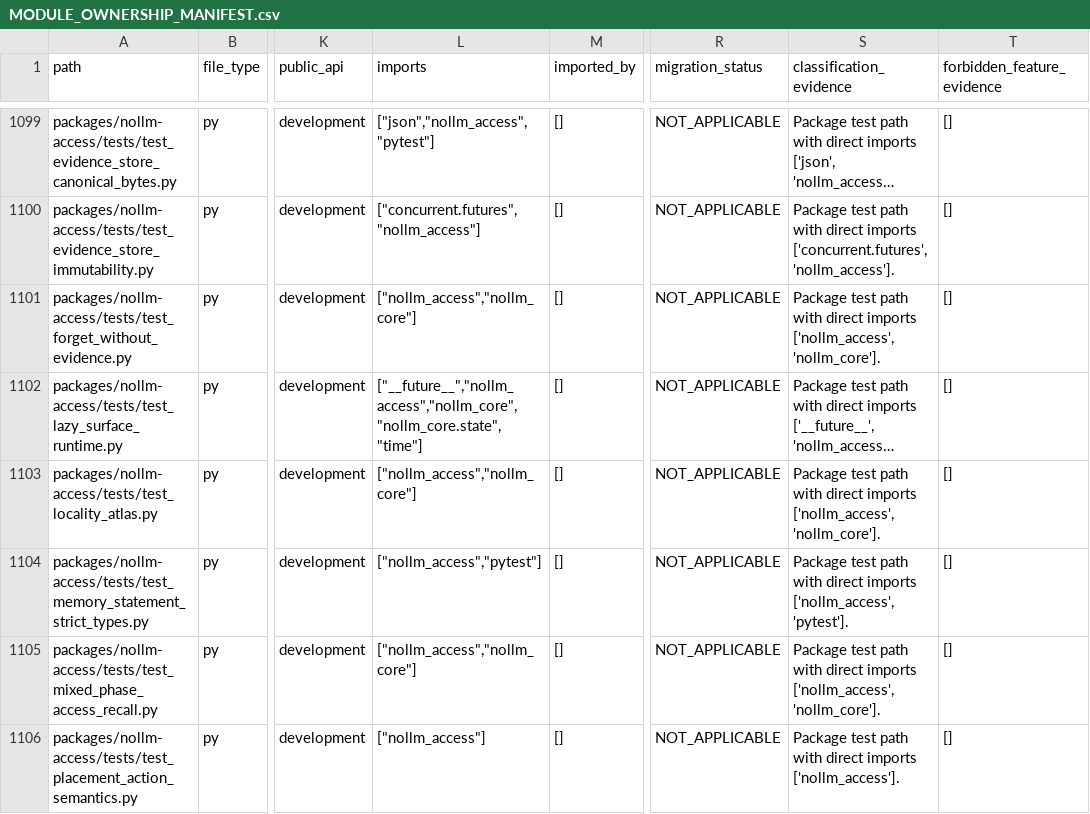
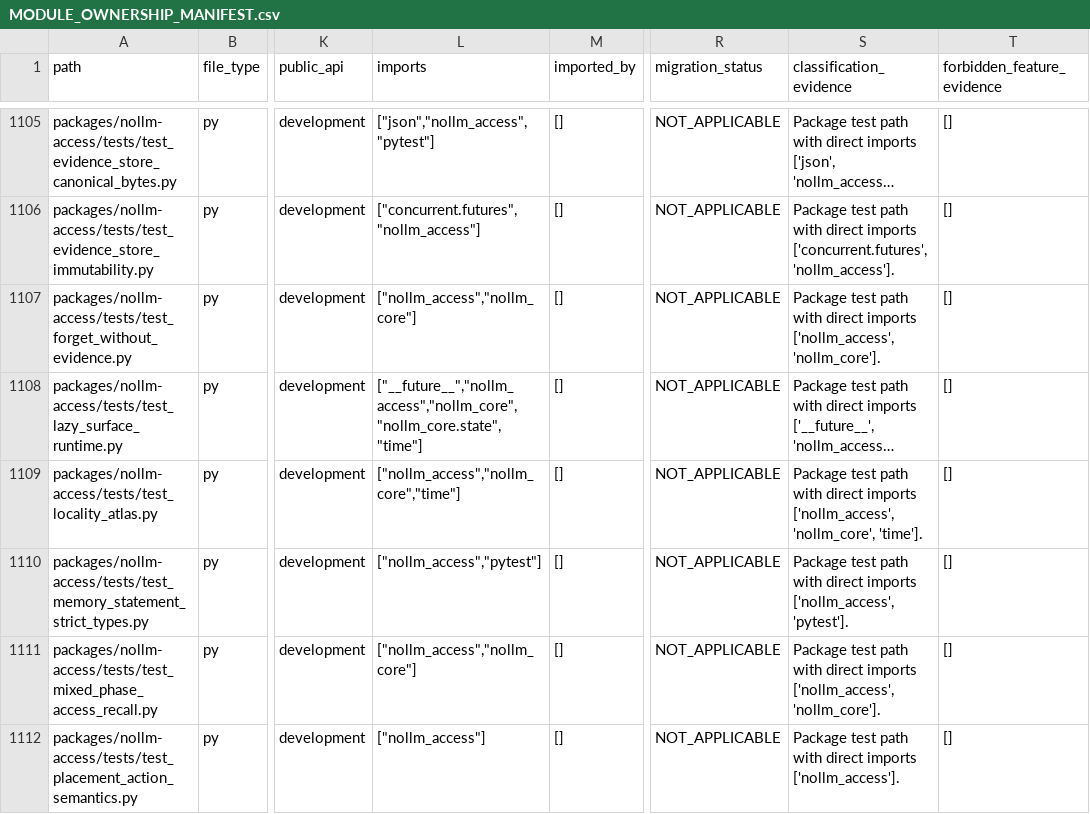
Before and after one commit to awdawmip/Nollm, a CSV file: docs/architecture/module-ownership/MODULE_OWNERSHIP_MANIFEST.csv, drawn as a sheet; only a part is shown, gaps mark what is left out; long unchanged cells end in …; addresses are those after the commit; the diff covers the shown part only; the diff names each change by its address in the sheet, - before the commit and + after, or states it on an @@ line.

Commit message:
docs(caold): freeze in-progress causal junction evidence

```diff
--- a/docs/architecture/module-ownership/MODULE_OWNERSHIP_MANIFEST.csv
+++ b/docs/architecture/module-ownership/MODULE_OWNERSHIP_MANIFEST.csv
-L1109 (imports): ["nollm_access","nollm_core"]
+L1109 (imports): ["nollm_access","nollm_core","time"]
-S1109 (classification_evidence): …imports ['nollm_access', 'nollm_core'].
+S1109 (classification_evidence): …imports ['nollm_access', 'nollm_core', 'time'].
```
Also changed, not shown: 8 added rows and 38 edited cells elsewhere in this file, 7 other files.
